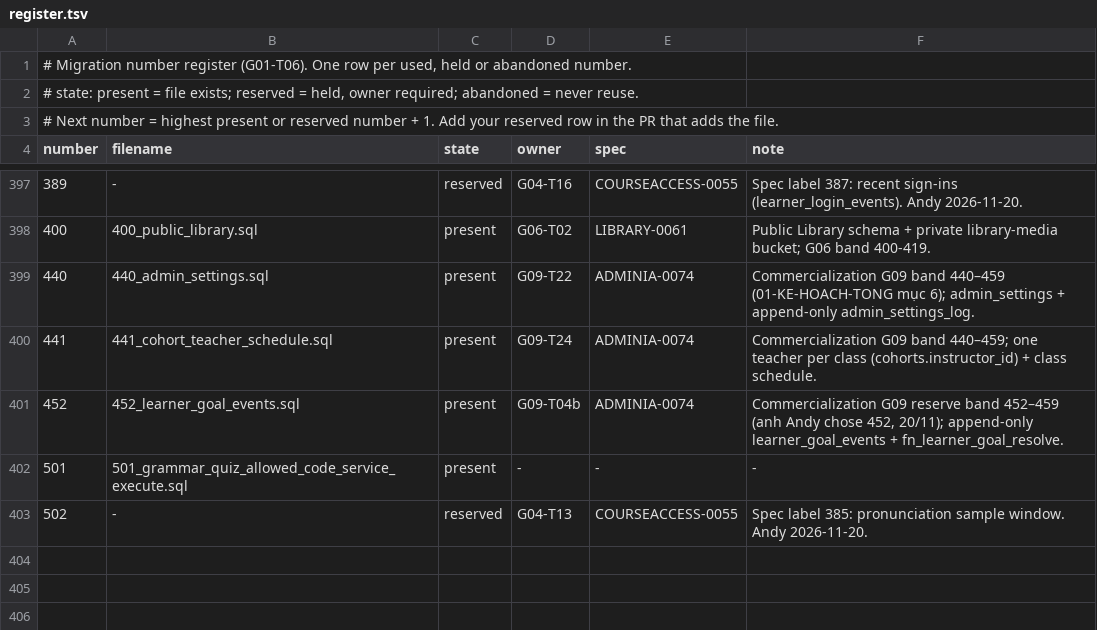
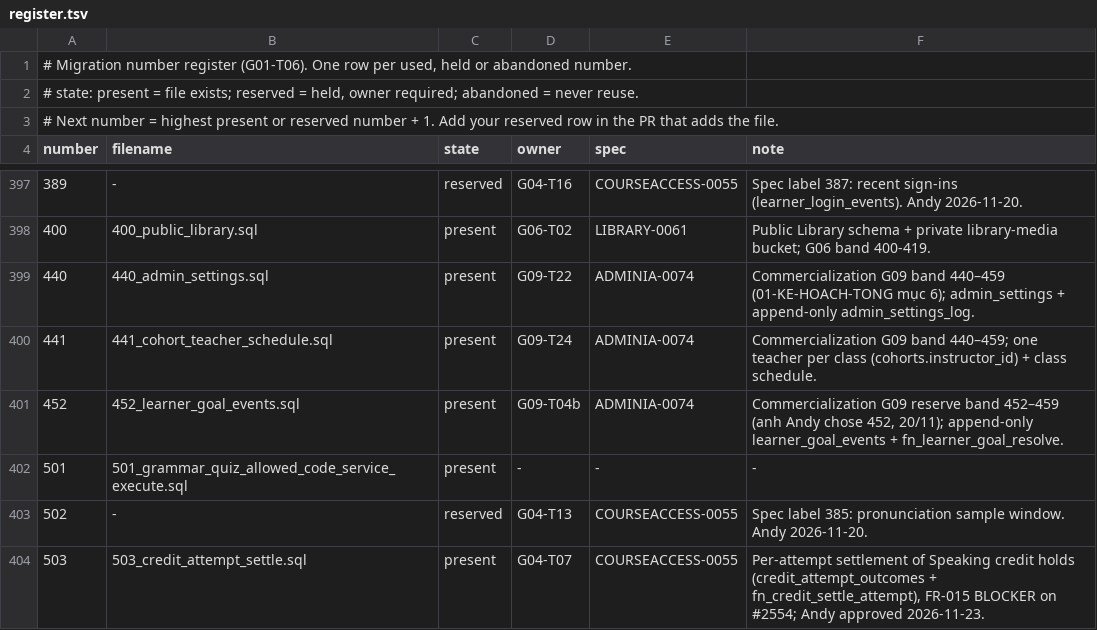
Before and after one commit to andyvinhtran1212-netizen/ielts-speaking-coach, a TSV file: backend/migrations/register.tsv, drawn as a sheet; only a part is shown, gaps mark what is left out; the diff names each change by its address in the sheet, - before the commit and + after, or states it on an @@ line.

```diff
--- a/backend/migrations/register.tsv
+++ b/backend/migrations/register.tsv
+row 404: 503 | 503_credit_attempt_settle.sql | present | G04-T07 | COURSEACCESS-0055 | Per-attempt settlement of Speaking credit holds (credit_attempt_outcomes + fn_credit_settle_attempt), FR-015 BLOCKER on #2554; Andy approved 2026-11-23.
```
Also changed, not shown: backend/migrations/forward-policy.tsv, 8 other files.
